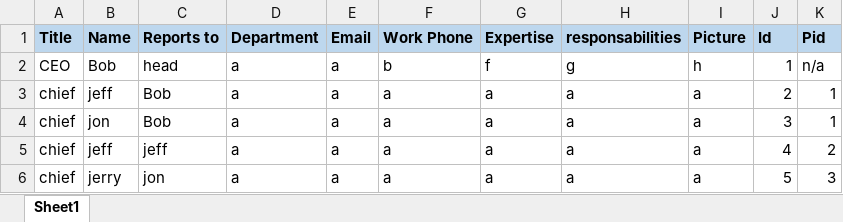
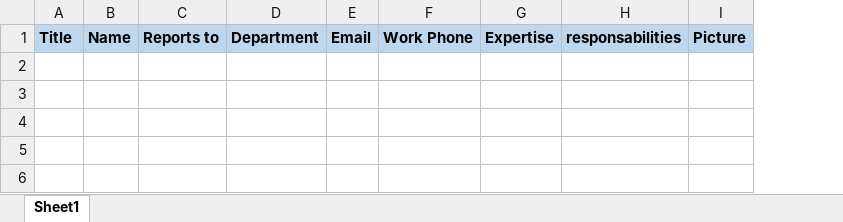
Before and after one commit to Jmo5896/Company-Chart, an Excel workbook: Company_members.xlsm, sheet Sheet1, drawn as a sheet; values as stored, in another font and other column widths than the file's, no borders; charts and pictures not drawn; the diff names each change by its address in the sheet, - before the commit and + after, or states it on an @@ line.

```diff
--- a/Company_members.xlsm (sheet Sheet1)
+++ b/Company_members.xlsm (sheet Sheet1)
-column J, row 1: Id
-column K, row 1: Pid
-row 2: CEO | Bob | head | a | a | b | f | g | h | 1 | n/a
-row 3: chief | jeff | Bob | a | a | a | a | a | a | 2 | 1
-row 4: chief | jon | Bob | a | a | a | a | a | a | 3 | 1
-row 5: chief | jeff | jeff | a | a | a | a | a | a | 4 | 2
-row 6: chief | jerry | jon | a | a | a | a | a | a | 5 | 3
```
Also changed, not shown: charts or pictures.
